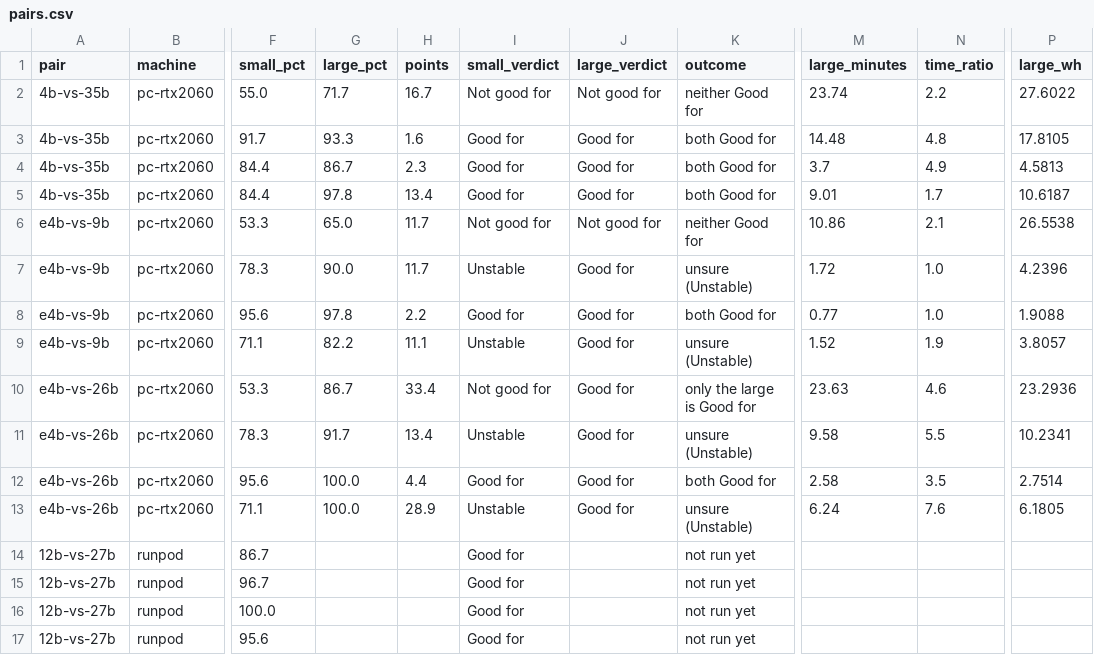
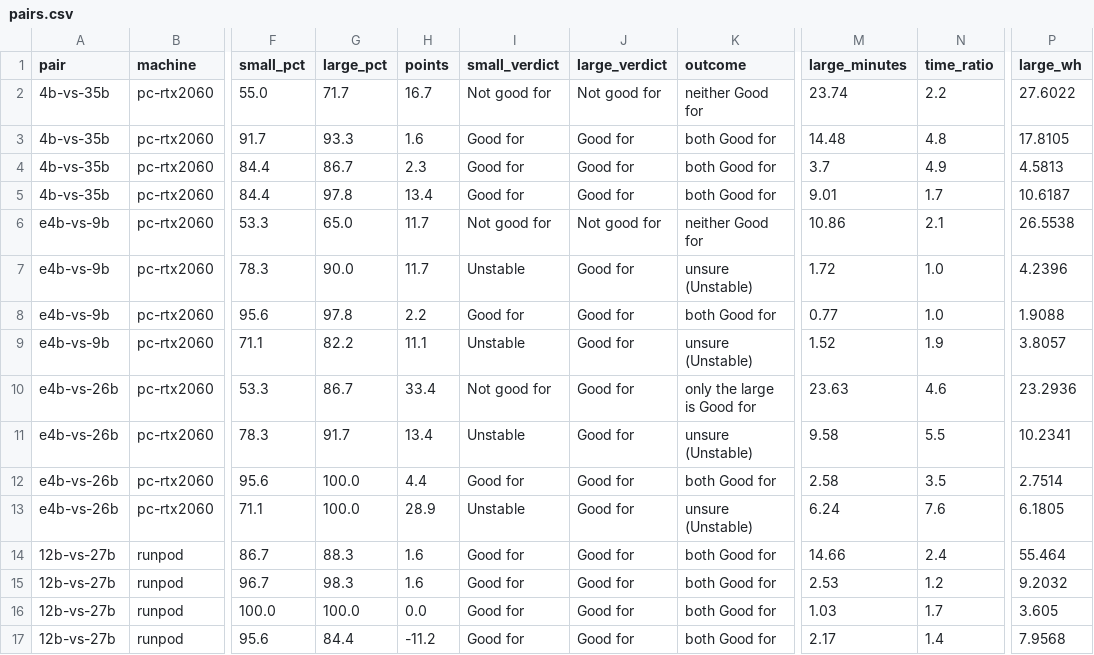
Before and after one commit to ksaylab/ai-bench, a CSV file: episodes/03-is-bigger-better/results/pairs.csv, drawn as a sheet; only a part is shown, gaps mark what is left out; the diff names each change by its address in the sheet, - before the commit and + after, or states it on an @@ line.

```diff
--- a/episodes/03-is-bigger-better/results/pairs.csv
+++ b/episodes/03-is-bigger-better/results/pairs.csv
-G14 (large_pct): (empty)
+G14 (large_pct): 88.3
-H14:H15 (points): (empty)
+H14:H15 (points): 1.6
-J14:J17 (large_verdict): (empty)
+J14:J17 (large_verdict): Good for
-K14:K17 (outcome): not run yet
+K14:K17 (outcome): both Good for
-M14 (large_minutes): (empty)
+M14 (large_minutes): 14.66
-N14 (time_ratio): (empty)
+N14 (time_ratio): 2.4
-P14 (large_wh): (empty)
+P14 (large_wh): 55.464
-G15 (large_pct): (empty)
+G15 (large_pct): 98.3
-M15 (large_minutes): (empty)
+M15 (large_minutes): 2.53
-N15 (time_ratio): (empty)
+N15 (time_ratio): 1.2
-P15 (large_wh): (empty)
+P15 (large_wh): 9.2032
-G16 (large_pct): (empty)
+G16 (large_pct): 100.0
-H16 (points): (empty)
+H16 (points): 0.0
-M16 (large_minutes): (empty)
+M16 (large_minutes): 1.03
-N16 (time_ratio): (empty)
+N16 (time_ratio): 1.7
-P16 (large_wh): (empty)
+P16 (large_wh): 3.605
-G17 (large_pct): (empty)
+G17 (large_pct): 84.4
-H17 (points): (empty)
+H17 (points): -11.2
-M17 (large_minutes): (empty)
+M17 (large_minutes): 2.17
-N17 (time_ratio): (empty)
+N17 (time_ratio): 1.4
-P17 (large_wh): (empty)
+P17 (large_wh): 7.9568
```
Also changed, not shown: episodes/01-buy-or-rent-gpu/results/scores.csv, episodes/01-buy-or-rent-gpu/results/verdicts.csv, 24 other files.
